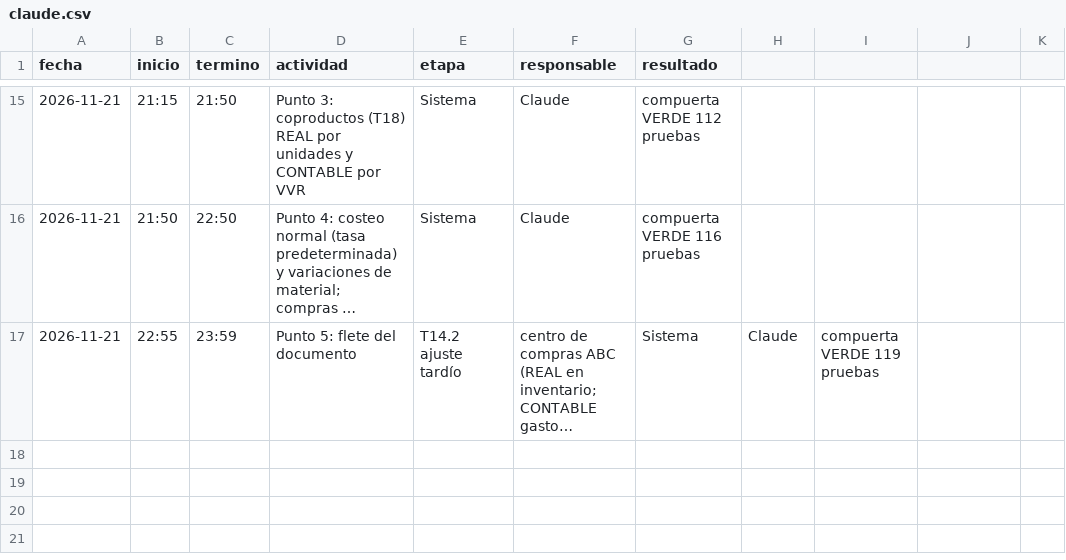
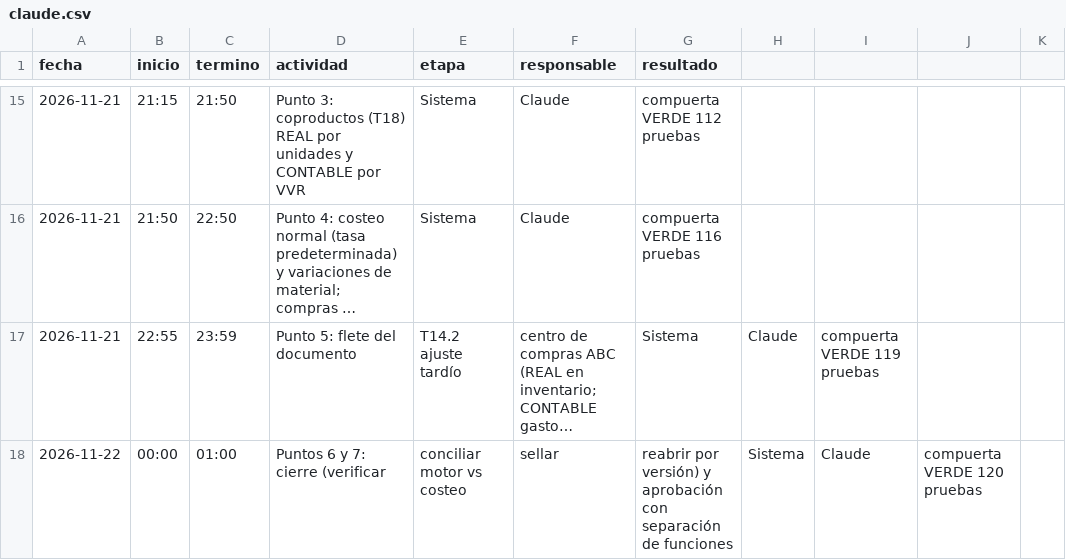
Before and after one commit to patrickpaucara-eng/sistema-costos-consolidado, a CSV file: docs/entrega/tiempos/claude.csv, drawn as a sheet; only a part is shown, gaps mark what is left out; long unchanged cells end in …; the diff names each change by its address in the sheet, - before the commit and + after, or states it on an @@ line.

```diff
--- a/docs/entrega/tiempos/claude.csv
+++ b/docs/entrega/tiempos/claude.csv
+row 18: 2026-11-22 | 00:00 | 01:00 | Puntos 6 y 7: cierre (verificar | conciliar motor vs costeo | sellar | reabrir por versión) y aprobación con separación de funciones | Sistema | Claude | compuerta VERDE 120 pruebas
```
Also changed, not shown: 4 other files.
